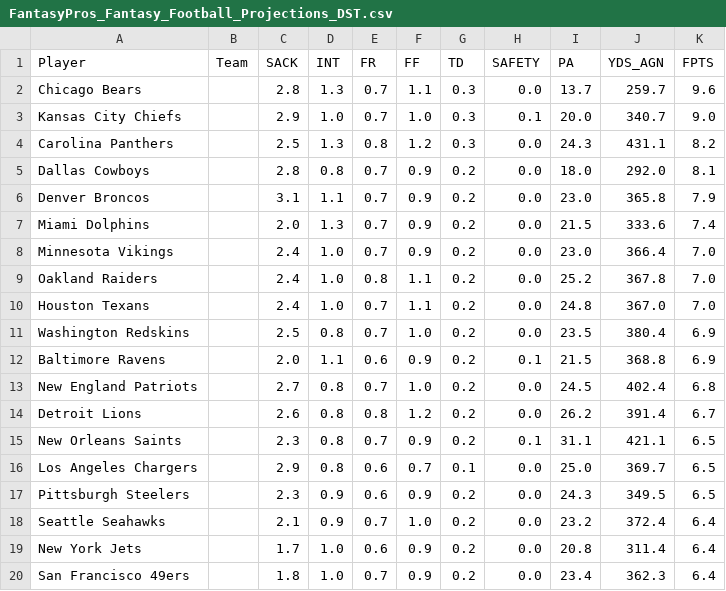
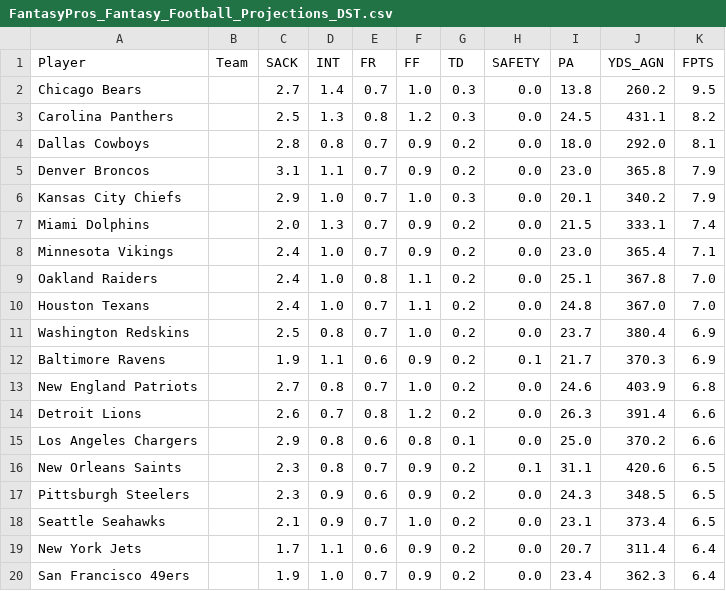
Before and after one commit to andrewrandall/draftkings, a CSV file: Data/w9/FantasyPros_Fantasy_Football_Projections_DST.csv, drawn as a sheet; only a part is shown; the diff covers the shown part only.

```diff
--- a/Data/w9/FantasyPros_Fantasy_Football_Projections_DST.csv
+++ b/Data/w9/FantasyPros_Fantasy_Football_Projections_DST.csv
@@ -1,20 +1,20 @@
 "Player","Team","SACK","INT","FR","FF","TD","SAFETY","PA","YDS_AGN","FPTS"
-"Chicago Bears","","2.8","1.3","0.7","1.1","0.3","0.0","13.7","259.7","9.6"
-"Kansas City Chiefs","","2.9","1.0","0.7","1.0","0.3","0.1","20.0","340.7","9.0"
-"Carolina Panthers","","2.5","1.3","0.8","1.2","0.3","0.0","24.3","431.1","8.2"
+"Chicago Bears","","2.7","1.4","0.7","1.0","0.3","0.0","13.8","260.2","9.5"
+"Carolina Panthers","","2.5","1.3","0.8","1.2","0.3","0.0","24.5","431.1","8.2"
 "Dallas Cowboys","","2.8","0.8","0.7","0.9","0.2","0.0","18.0","292.0","8.1"
 "Denver Broncos","","3.1","1.1","0.7","0.9","0.2","0.0","23.0","365.8","7.9"
-"Miami Dolphins","","2.0","1.3","0.7","0.9","0.2","0.0","21.5","333.6","7.4"
-"Minnesota Vikings","","2.4","1.0","0.7","0.9","0.2","0.0","23.0","366.4","7.0"
-"Oakland Raiders","","2.4","1.0","0.8","1.1","0.2","0.0","25.2","367.8","7.0"
+"Kansas City Chiefs","","2.9","1.0","0.7","1.0","0.3","0.0","20.1","340.2","7.9"
+"Miami Dolphins","","2.0","1.3","0.7","0.9","0.2","0.0","21.5","333.1","7.4"
+"Minnesota Vikings","","2.4","1.0","0.7","0.9","0.2","0.0","23.0","365.4","7.1"
+"Oakland Raiders","","2.4","1.0","0.8","1.1","0.2","0.0","25.1","367.8","7.0"
 "Houston Texans","","2.4","1.0","0.7","1.1","0.2","0.0","24.8","367.0","7.0"
-"Washington Redskins","","2.5","0.8","0.7","1.0","0.2","0.0","23.5","380.4","6.9"
-"Baltimore Ravens","","2.0","1.1","0.6","0.9","0.2","0.1","21.5","368.8","6.9"
-"New England Patriots","","2.7","0.8","0.7","1.0","0.2","0.0","24.5","402.4","6.8"
-"Detroit Lions","","2.6","0.8","0.8","1.2","0.2","0.0","26.2","391.4","6.7"
-"New Orleans Saints","","2.3","0.8","0.7","0.9","0.2","0.1","31.1","421.1","6.5"
-"Los Angeles Chargers","","2.9","0.8","0.6","0.7","0.1","0.0","25.0","369.7","6.5"
-"Pittsburgh Steelers","","2.3","0.9","0.6","0.9","0.2","0.0","24.3","349.5","6.5"
-"Seattle Seahawks","","2.1","0.9","0.7","1.0","0.2","0.0","23.2","372.4","6.4"
-"New York Jets","","1.7","1.0","0.6","0.9","0.2","0.0","20.8","311.4","6.4"
-"San Francisco 49ers","","1.8","1.0","0.7","0.9","0.2","0.0","23.4","362.3","6.4"
+"Washington Redskins","","2.5","0.8","0.7","1.0","0.2","0.0","23.7","380.4","6.9"
+"Baltimore Ravens","","1.9","1.1","0.6","0.9","0.2","0.1","21.7","370.3","6.9"
+"New England Patriots","","2.7","0.8","0.7","1.0","0.2","0.0","24.6","403.9","6.8"
+"Detroit Lions","","2.6","0.7","0.8","1.2","0.2","0.0","26.3","391.4","6.6"
+"Los Angeles Chargers","","2.9","0.8","0.6","0.8","0.1","0.0","25.0","370.2","6.6"
+"New Orleans Saints","","2.3","0.8","0.7","0.9","0.2","0.1","31.1","420.6","6.5"
+"Pittsburgh Steelers","","2.3","0.9","0.6","0.9","0.2","0.0","24.3","348.5","6.5"
+"Seattle Seahawks","","2.1","0.9","0.7","1.0","0.2","0.0","23.1","373.4","6.5"
+"New York Jets","","1.7","1.1","0.6","0.9","0.2","0.0","20.7","311.4","6.4"
+"San Francisco 49ers","","1.9","1.0","0.7","0.9","0.2","0.0","23.4","362.3","6.4"
```
Also changed, not shown: 12 edited cells elsewhere in this file, Data/w9/FantasyPros_Fantasy_Football_Projections_QB.csv, Data/w9/FantasyPros_Fantasy_Football_Projections_RB.csv, 4 other files.
